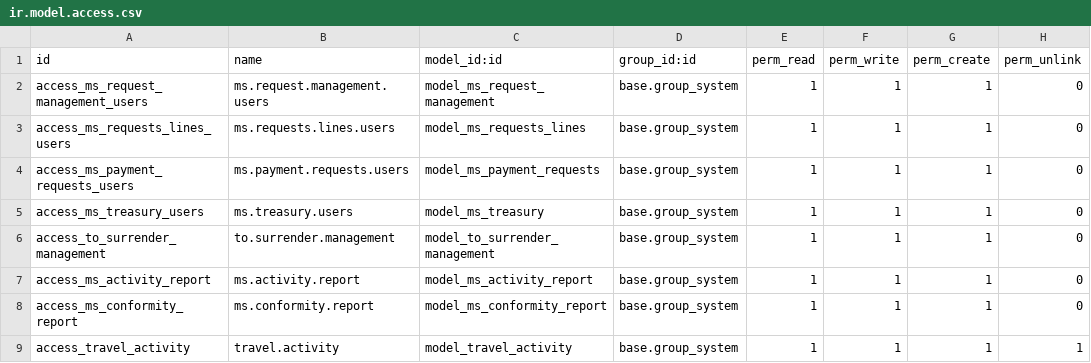
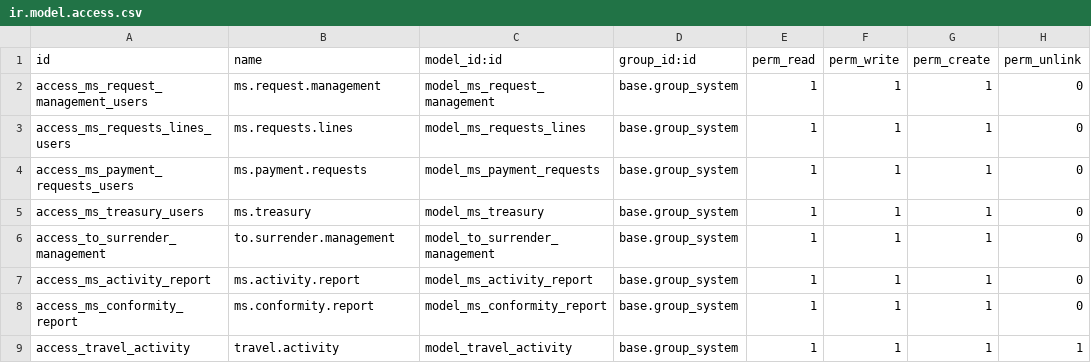
Before and after one commit to jaimemarston/ms-marston-erp, a CSV file: addons/ms_render_account_management/security/ir.model.access.csv, drawn as a sheet.

Commit message:
[FIX] en security

```diff
--- a/addons/ms_render_account_management/security/ir.model.access.csv
+++ b/addons/ms_render_account_management/security/ir.model.access.csv
@@ -1,6 +1,6 @@
 id,name,model_id:id,group_id:id,perm_read,perm_write,perm_create,perm_unlink
-access_ms_request_management_users,ms.request.management.users,model_ms_request_management,base.group_system,1,1,1,0
-access_ms_requests_lines_users,ms.requests.lines.users,model_ms_requests_lines,base.group_system,1,1,1,0
-access_ms_payment_requests_users,ms.payment.requests.users,model_ms_payment_requests,base.group_system,1,1,1,0
-access_ms_treasury_users,ms.treasury.users,model_ms_treasury,base.group_system,1,1,1,0
+access_ms_request_management_users,ms.request.management,model_ms_request_management,base.group_system,1,1,1,0
+access_ms_requests_lines_users,ms.requests.lines,model_ms_requests_lines,base.group_system,1,1,1,0
+access_ms_payment_requests_users,ms.payment.requests,model_ms_payment_requests,base.group_system,1,1,1,0
+access_ms_treasury_users,ms.treasury,model_ms_treasury,base.group_system,1,1,1,0
 access_to_surrender_management,to.surrender.management,model_to_surrender_management,base.group_system,1,1,1,0
```
Also changed, not shown: addons/ms_render_account_management/security/views_users/group_vb_solicitante_view/ir.model.access.csv, 2 other files.
